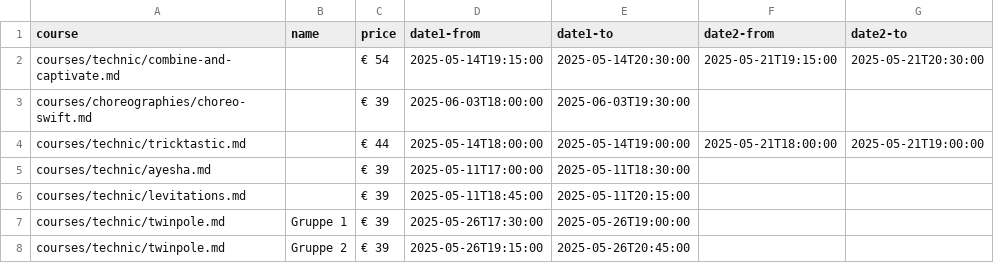
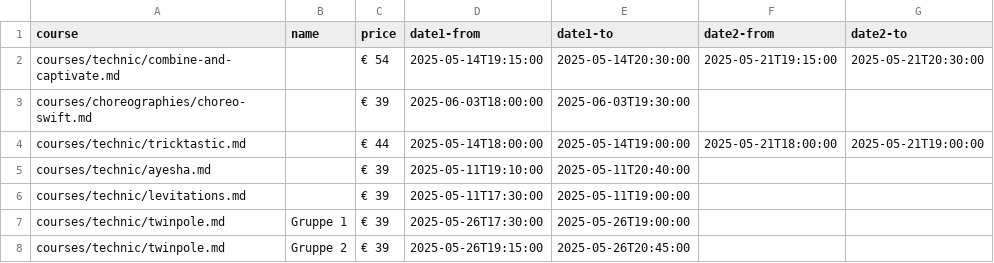
Before and after one commit to ivypoledance/ivypoledance.github.io, a CSV file: coursedates.csv, drawn as a sheet.

Commit message:
Update coursedates.csv

```diff
--- a/coursedates.csv
+++ b/coursedates.csv
@@ -4,4 +4,4 @@ courses/choreographies/choreo-swift.md,,€ 39,2025-06-03T18:00:00,2025-06-03T19
 courses/technic/tricktastic.md,,€ 44,2025-05-14T18:00:00,2025-05-14T19:00:00,2025-05-21T18:00:00,2025-05-21T19:00:00
-courses/technic/ayesha.md,,€ 39,2025-05-11T17:00:00,2025-05-11T18:30:00,,
-courses/technic/levitations.md,,€ 39,2025-05-11T18:45:00,2025-05-11T20:15:00,,
+courses/technic/ayesha.md,,€ 39,2025-05-11T19:10:00,2025-05-11T20:40:00,,
+courses/technic/levitations.md,,€ 39,2025-05-11T17:30:00,2025-05-11T19:00:00,,
 courses/technic/twinpole.md,Gruppe 1,€ 39,2025-05-26T17:30:00,2025-05-26T19:00:00,,
```
